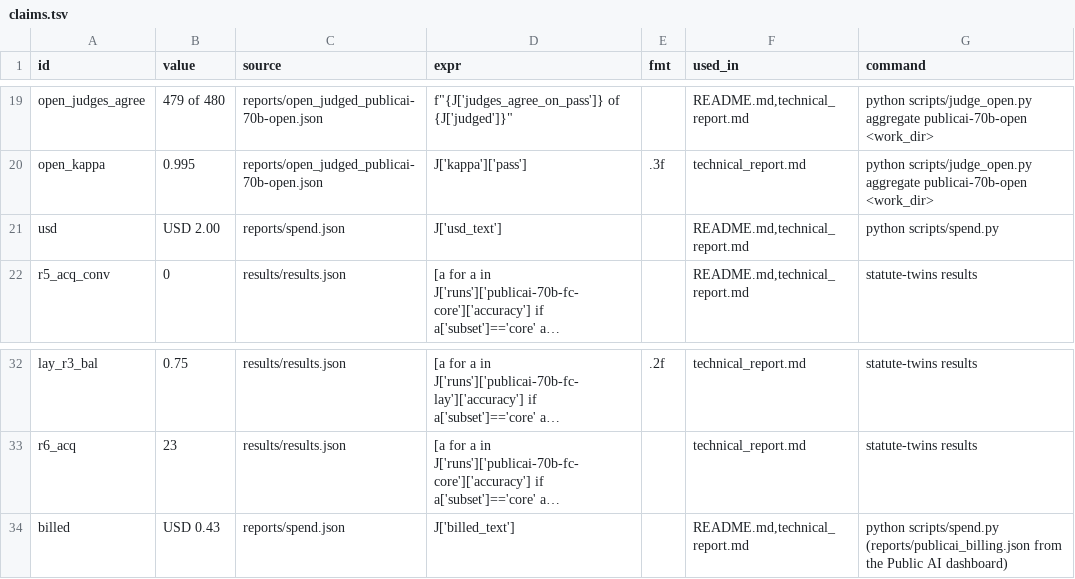
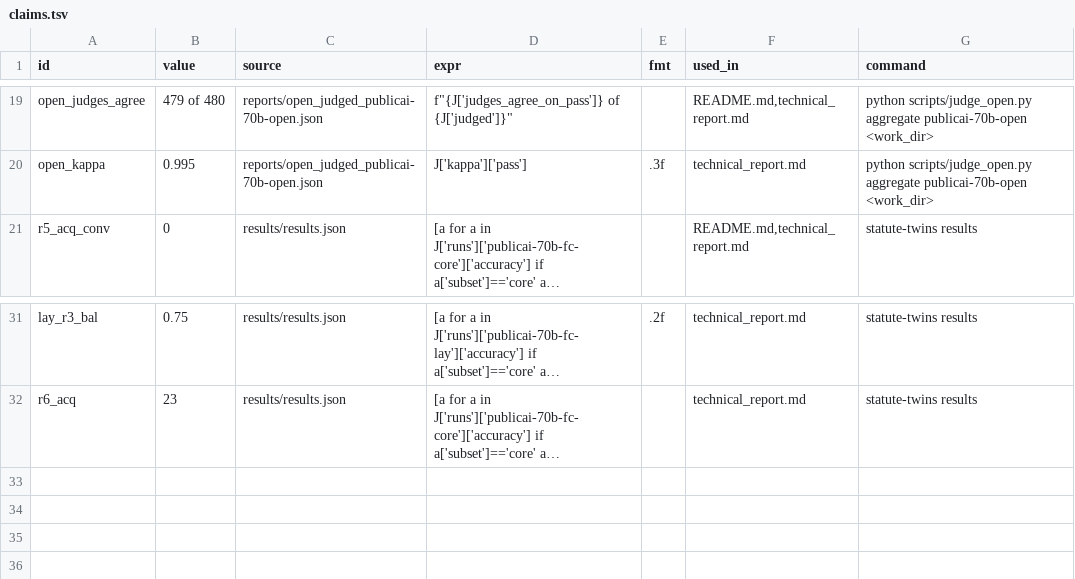
Before and after one commit to mi11ione/apertus-recht, a TSV file: track_1b/claims.tsv, drawn as a sheet; only a part is shown, gaps mark what is left out; long unchanged cells end in …; the diff names each change by its address in the sheet, - before the commit and + after, or states it on an @@ line.

Commit message:
Remove spend figures and spend script

```diff
--- a/track_1b/claims.tsv
+++ b/track_1b/claims.tsv
-row 21: usd | USD 2.00 | reports/spend.json | J['usd_text'] |  | README.md,technical_report.md | python scripts/spend.py
-row 34: billed | USD 0.43 | reports/spend.json | J['billed_text'] |  | README.md,technical_report.md | python scripts/spend.py (reports/publicai_billing.json from the Public AI dashboard)
```
Also changed, not shown: 8 other files.
